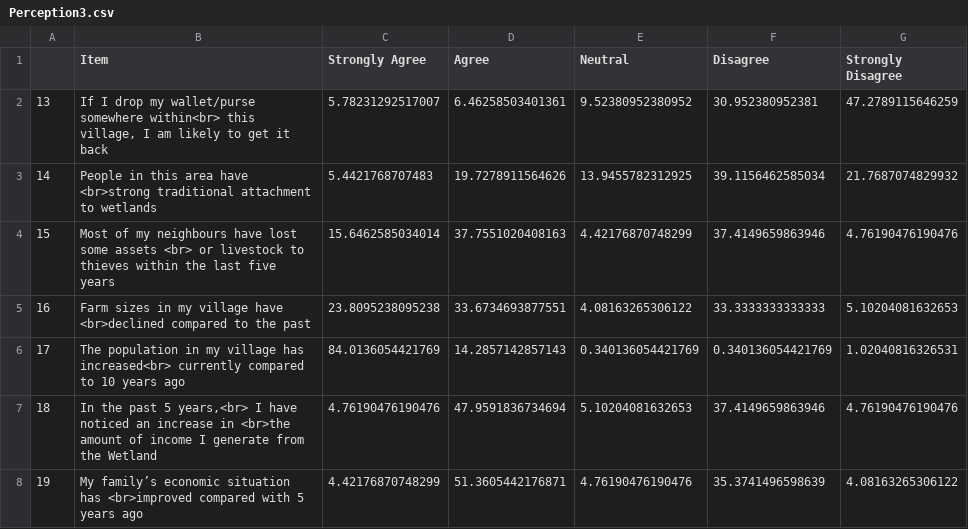
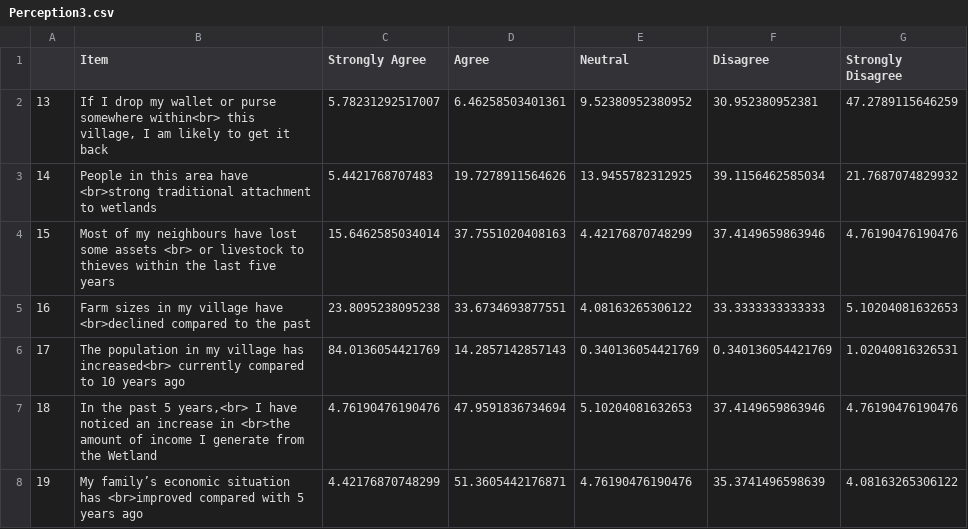
Before and after one commit to bsrthyle/FarmTypolgyV5, a CSV file: Data_csv/Perception3.csv, drawn as a sheet; the diff names each change by its address in the sheet, - before the commit and + after, or states it on an @@ line.

```diff
--- a/Data_csv/Perception3.csv
+++ b/Data_csv/Perception3.csv
-B2 (Item): …drop my wallet/purse somewhere within<br>…
+B2 (Item): …drop my wallet or purse somewhere within<br>…
```
Also changed, not shown: 4 other files.
